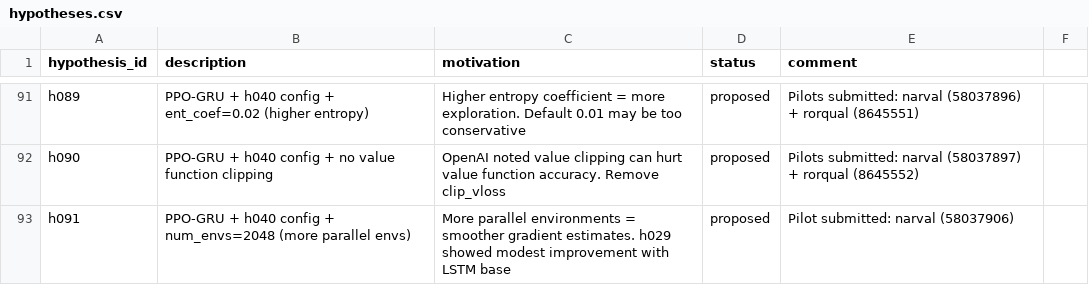
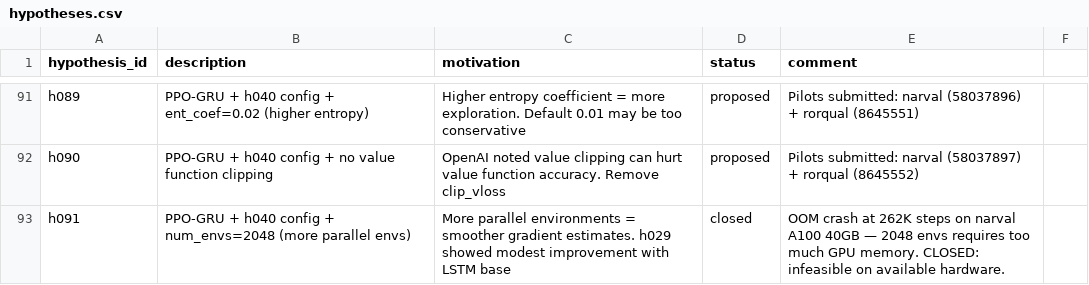
Before and after one commit to roger-creus/auto-craftax, a CSV file: results/hypotheses.csv, drawn as a sheet; only a part is shown, gaps mark what is left out.

```diff
--- a/results/hypotheses.csv
+++ b/results/hypotheses.csv
@@ -92,2 +92,2 @@ h089,PPO-GRU + h040 config + ent_coef=0.02 (higher entropy),Higher entropy coeff
 h090,PPO-GRU + h040 config + no value function clipping,OpenAI noted value clipping can hurt value function accuracy. Remove clip_vloss,proposed,"Pilots submitted: narval (58037897) + rorqual (8645552)"
-h091,PPO-GRU + h040 config + num_envs=2048 (more parallel envs),More parallel environments = smoother gradient estimates. h029 showed modest improvement with LSTM base,proposed,"Pilot submitted: narval (58037906)"
+h091,PPO-GRU + h040 config + num_envs=2048 (more parallel envs),More parallel environments = smoother gradient estimates. h029 showed modest improvement with LSTM base,closed,OOM crash at 262K steps on narval A100 40GB — 2048 envs requires too much GPU memory. CLOSED: infeasible on available hardware.
```
Also changed, not shown: results/experiments.csv, 2 other files.
